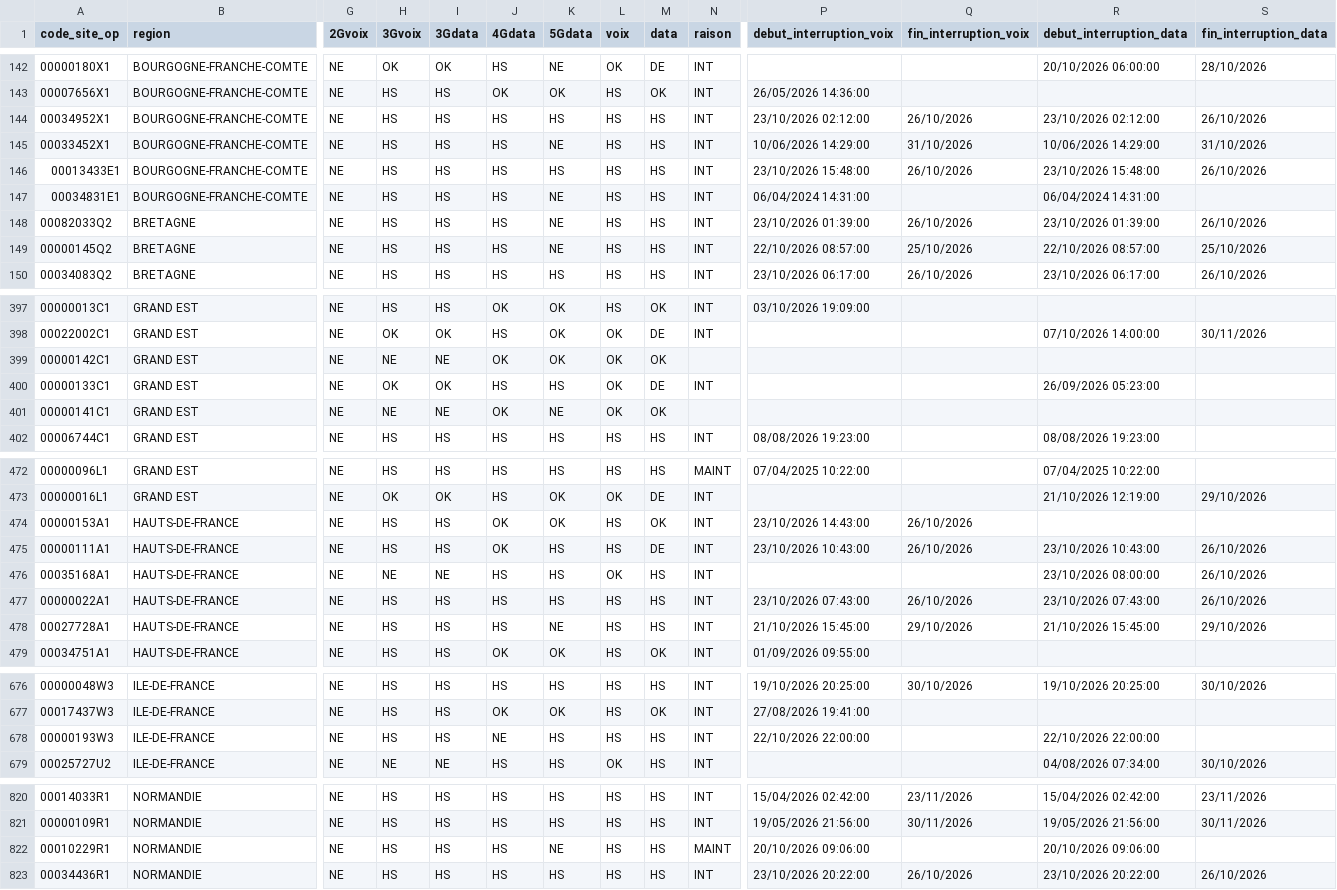
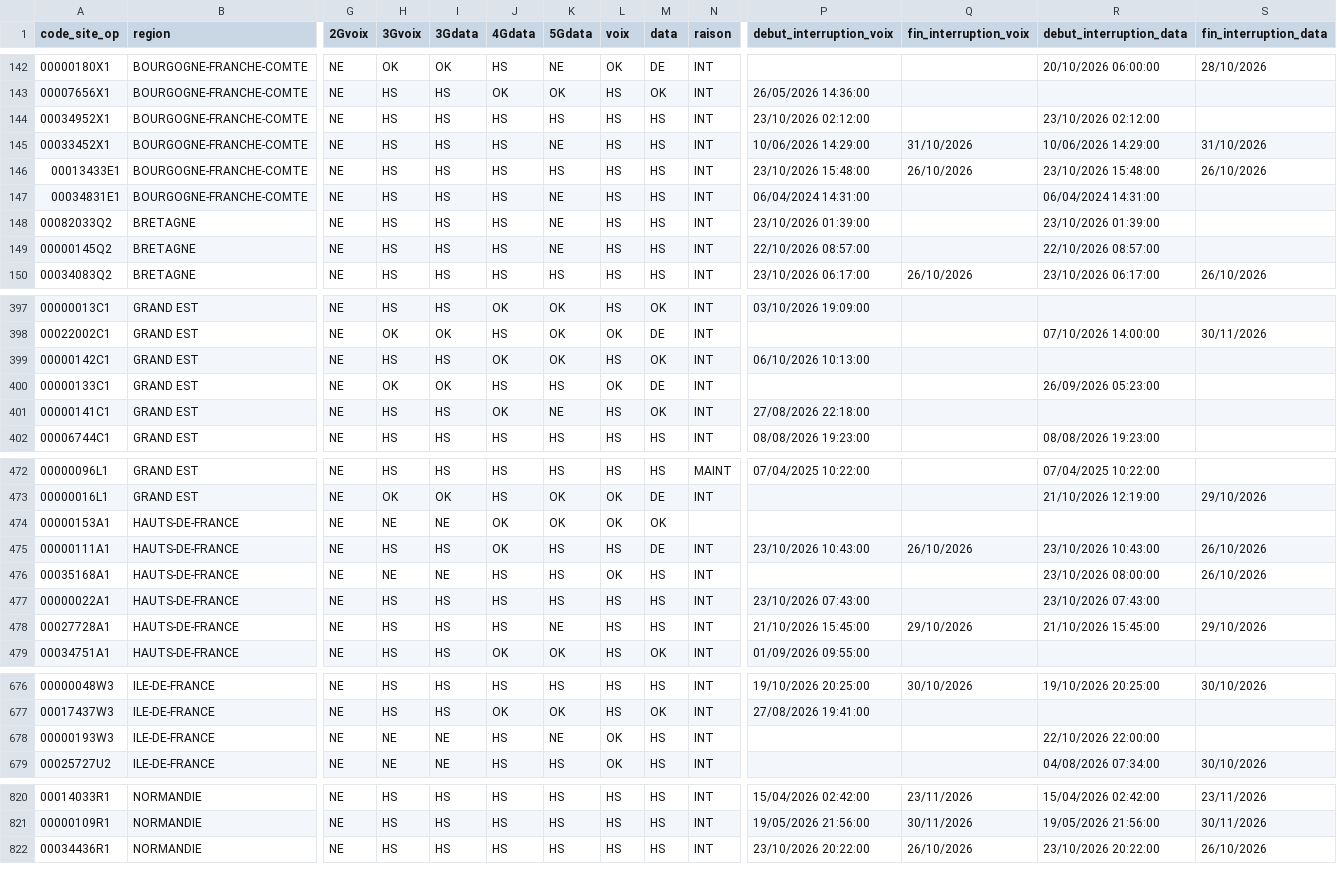
Before and after one commit to emasimco1587-tech/Panne-mobile, a CSV file: data/orange.csv, drawn as a sheet; only a part is shown, gaps mark what is left out; rows hold the shown columns only; the diff covers the shown part only; the diff names each change by its address in the sheet, - before the commit and + after, or states it on an @@ line.

```diff
--- a/data/orange.csv
+++ b/data/orange.csv
-Q144 (fin_interruption_voix): 26/10/2026
+Q144 (fin_interruption_voix): (empty)
-S144 (fin_interruption_data): 26/10/2026
+S144 (fin_interruption_data): (empty)
-Q148 (fin_interruption_voix): 26/10/2026
+Q148 (fin_interruption_voix): (empty)
-S148 (fin_interruption_data): 26/10/2026
+S148 (fin_interruption_data): (empty)
-Q149 (fin_interruption_voix): 25/10/2026
+Q149 (fin_interruption_voix): (empty)
-S149 (fin_interruption_data): 25/10/2026
+S149 (fin_interruption_data): (empty)
-H399 (3Gvoix): NE
+H399 (3Gvoix): HS
-I399 (3Gdata): NE
+I399 (3Gdata): HS
-L399 (voix): OK
+L399 (voix): HS
-N399 (raison): (empty)
+N399 (raison): INT
-P399 (debut_interruption_voix): (empty)
+P399 (debut_interruption_voix): 06/10/2026 10:13:00
-H401 (3Gvoix): NE
+H401 (3Gvoix): HS
-I401 (3Gdata): NE
+I401 (3Gdata): HS
-L401 (voix): OK
+L401 (voix): HS
-N401 (raison): (empty)
+N401 (raison): INT
-P401 (debut_interruption_voix): (empty)
+P401 (debut_interruption_voix): 27/08/2026 22:18:00
-H474 (3Gvoix): HS
+H474 (3Gvoix): NE
-I474 (3Gdata): HS
+I474 (3Gdata): NE
-L474 (voix): HS
+L474 (voix): OK
-N474 (raison): INT
+N474 (raison): (empty)
-P474 (debut_interruption_voix): 23/10/2026 14:43:00
+P474 (debut_interruption_voix): (empty)
-Q474 (fin_interruption_voix): 26/10/2026
+Q474 (fin_interruption_voix): (empty)
-Q477 (fin_interruption_voix): 26/10/2026
+Q477 (fin_interruption_voix): (empty)
-S477 (fin_interruption_data): 26/10/2026
+S477 (fin_interruption_data): (empty)
-H678 (3Gvoix): HS
+H678 (3Gvoix): NE
-I678 (3Gdata): HS
+I678 (3Gdata): NE
-J678 (4Gdata): NE
+J678 (4Gdata): HS
-K678 (5Gdata): HS
+K678 (5Gdata): NE
-L678 (voix): HS
+L678 (voix): OK
-P678 (debut_interruption_voix): 22/10/2026 22:00:00
+P678 (debut_interruption_voix): (empty)
-row 822: 00010229R1 | NORMANDIE | NE | HS | HS | HS | NE | HS | HS | MAINT | 20/10/2026 09:06:00 |  | 20/10/2026 09:06:00
```
Also changed, not shown: 118 edited cells elsewhere in this file, data/free.csv, 1 other file.
